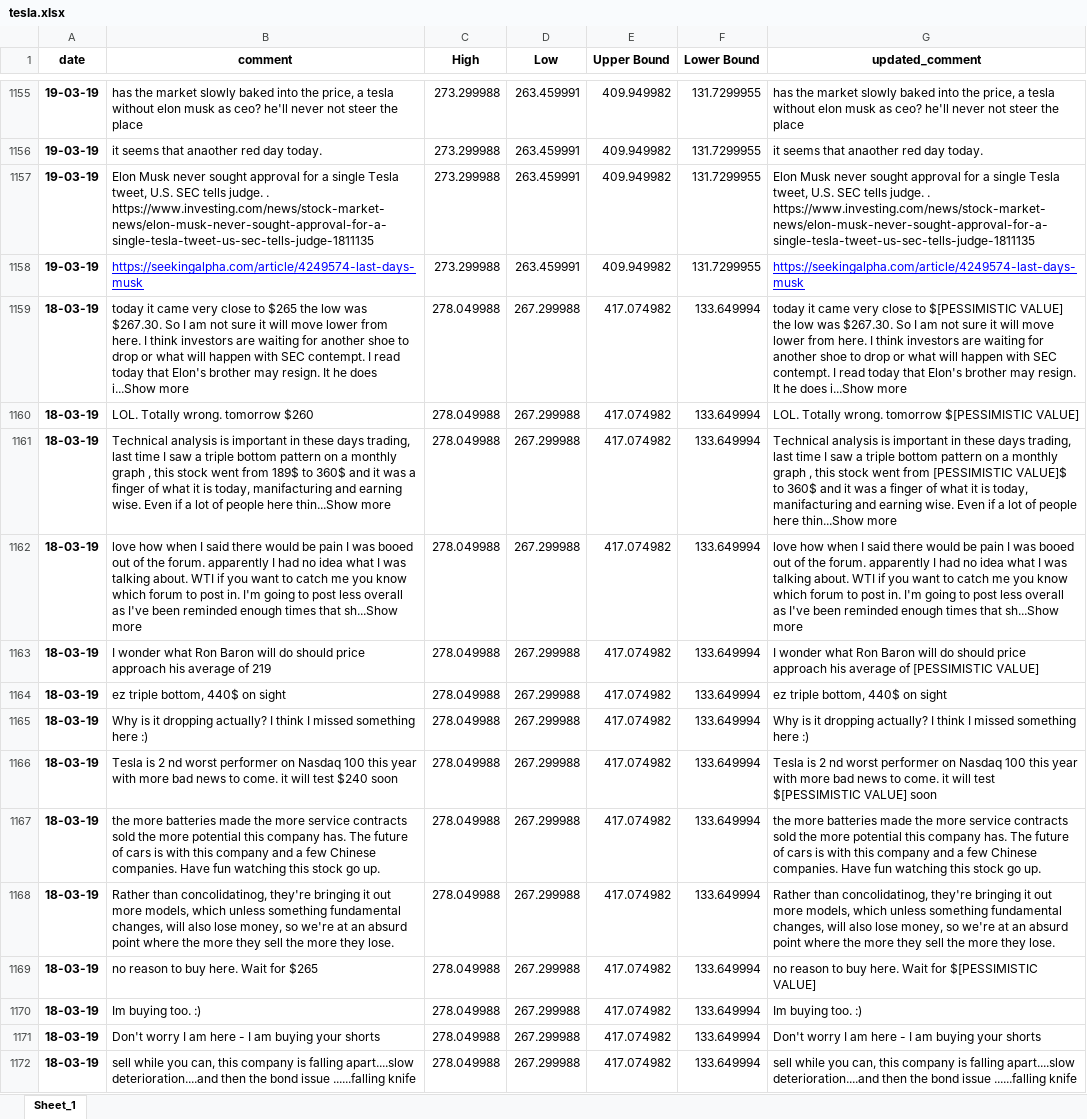
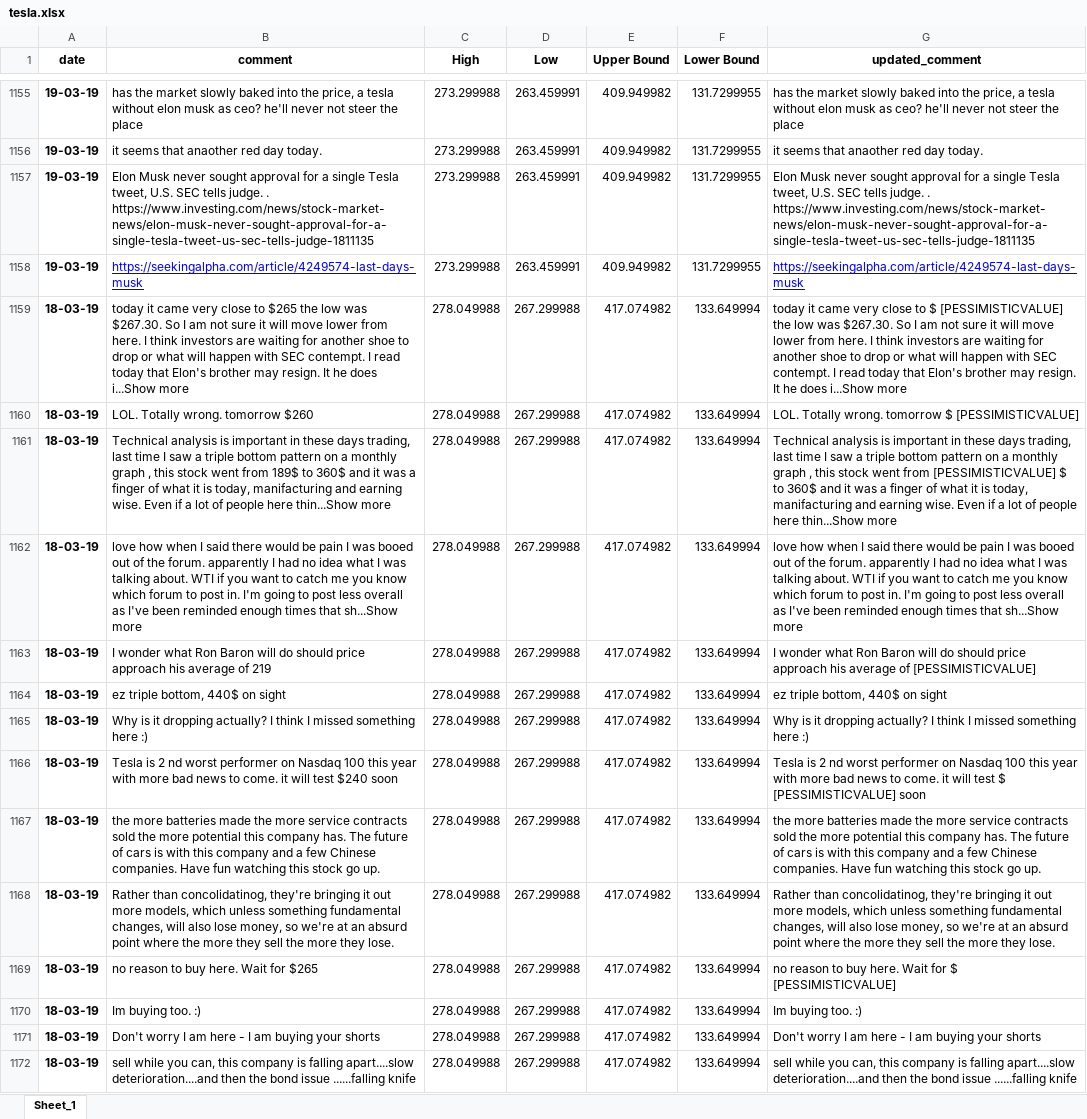
Before and after one commit to falkenovergaard/TA_Exam, an Excel workbook: data/output/tesla.xlsx, sheet Sheet_1, drawn as a sheet; only a part is shown, gaps mark what is left out; values as stored, in another font and other column widths than the file's, no borders; the diff covers the shown part only; the diff names each change by its address in the sheet, - before the commit and + after, or states it on an @@ line.

```diff
--- a/data/output/tesla.xlsx (sheet Sheet_1)
+++ b/data/output/tesla.xlsx (sheet Sheet_1)
-G1159 (updated_comment): …close to $[PESSIMISTIC VALUE] the low…
+G1159 (updated_comment): …close to $ [PESSIMISTICVALUE] the low…
-G1160 (updated_comment): …wrong. tomorrow $[PESSIMISTIC VALUE]
+G1160 (updated_comment): …wrong. tomorrow $ [PESSIMISTICVALUE]
-G1161 (updated_comment): …went from [PESSIMISTIC VALUE]$ to 360$…
+G1161 (updated_comment): …went from [PESSIMISTICVALUE] $ to 360$…
-G1163 (updated_comment): …average of [PESSIMISTIC VALUE]
+G1163 (updated_comment): …average of [PESSIMISTICVALUE]
-G1166 (updated_comment): …will test $[PESSIMISTIC VALUE] soon
+G1166 (updated_comment): …will test $ [PESSIMISTICVALUE] soon
-G1169 (updated_comment): …Wait for $[PESSIMISTIC VALUE]
+G1169 (updated_comment): …Wait for $ [PESSIMISTICVALUE]
```
Also changed, not shown: 874 edited cells elsewhere in this sheet, data/labeled_data/all sample comments.xlsx, data/output/dowjones.xlsx, 3 other files.
